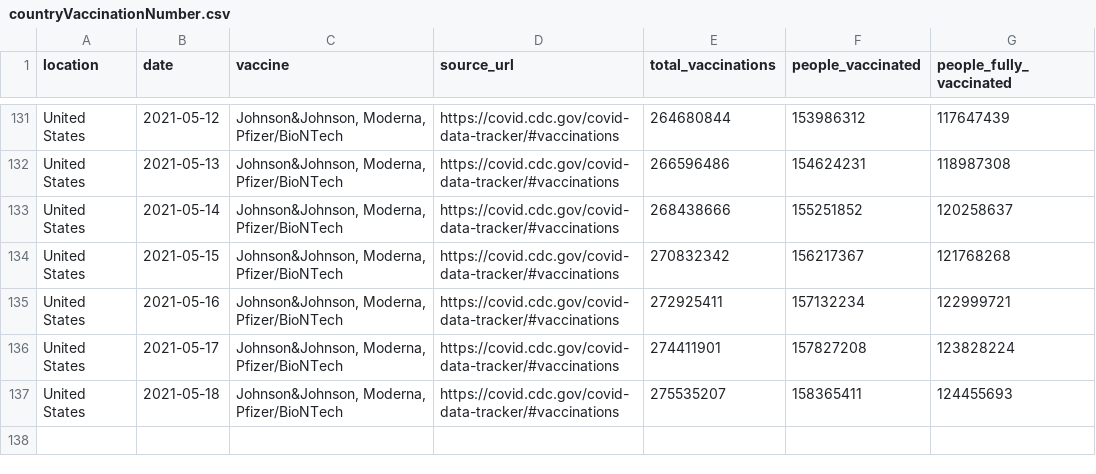
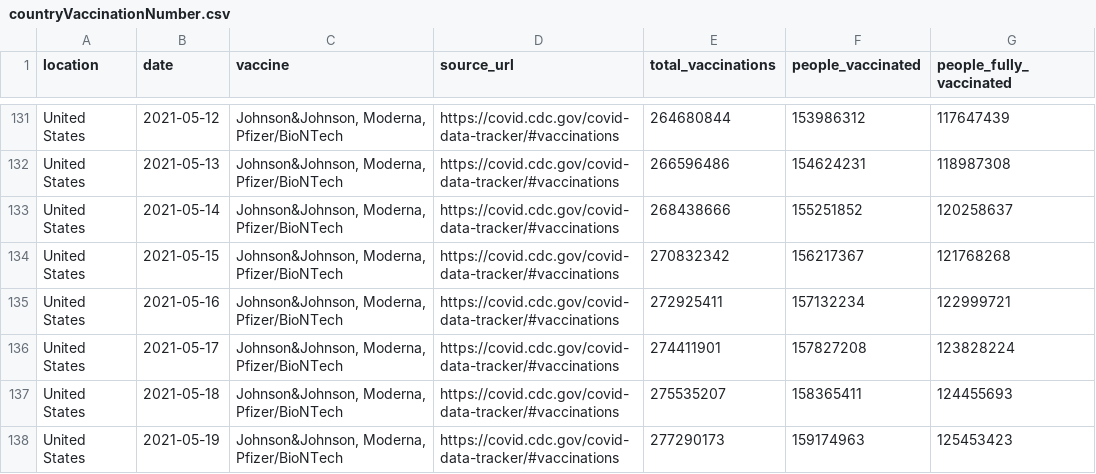
Before and after one commit to HHSAPCompSci2020/capstone-project-group-9-nsr, a CSV file: CapstoneCOVIDVaccineTrackerProject/data/countryVaccinationNumber.csv, drawn as a sheet; only a part is shown, gaps mark what is left out.

```diff
--- a/CapstoneCOVIDVaccineTrackerProject/data/countryVaccinationNumber.csv
+++ b/CapstoneCOVIDVaccineTrackerProject/data/countryVaccinationNumber.csv
@@ -137 +137,2 @@ United States,2021-05-17,"Johnson&Johnson, Moderna, Pfizer/BioNTech",https://cov
 United States,2021-05-18,"Johnson&Johnson, Moderna, Pfizer/BioNTech",https://covid.cdc.gov/covid-data-tracker/#vaccinations,275535207,158365411,124455693
+United States,2021-05-19,"Johnson&Johnson, Moderna, Pfizer/BioNTech",https://covid.cdc.gov/covid-data-tracker/#vaccinations,277290173,159174963,125453423
```
Also changed, not shown: 5 other files.
